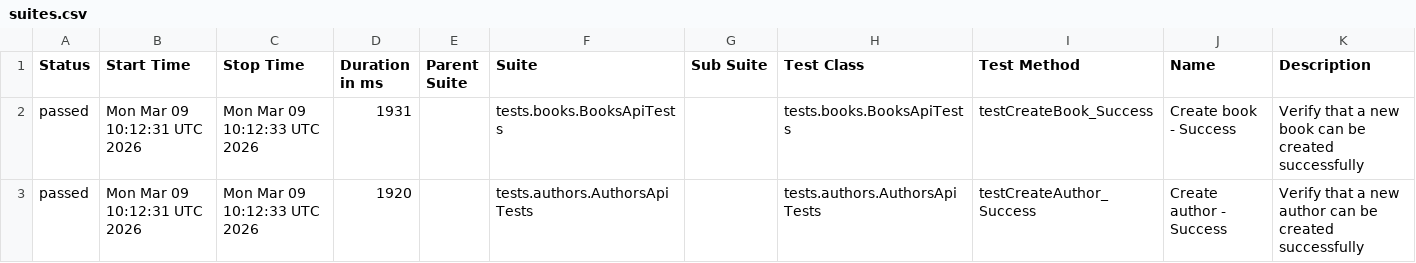
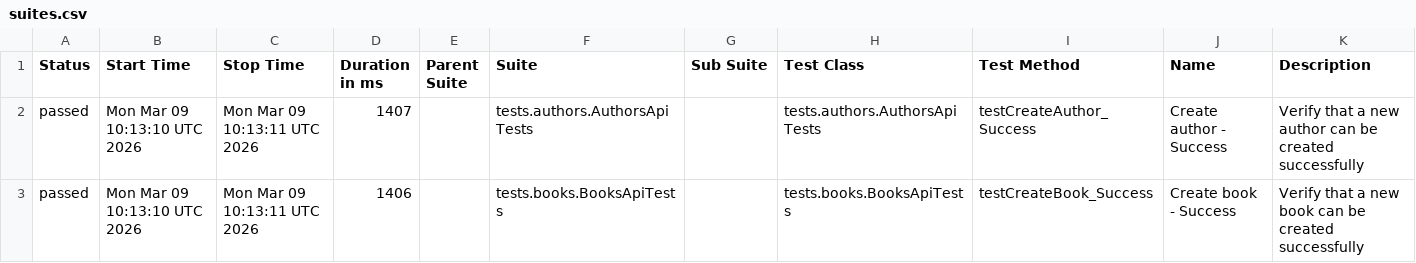
Before and after one commit to GalynaUdaltsova/bookstore-api-tests, a CSV file: data/suites.csv, drawn as a sheet.

```diff
--- a/data/suites.csv
+++ b/data/suites.csv
@@ -1,3 +1,3 @@
 "Status","Start Time","Stop Time","Duration in ms","Parent Suite","Suite","Sub Suite","Test Class","Test Method","Name","Description"
-"passed","Mon Mar 09 10:12:31 UTC 2026","Mon Mar 09 10:12:33 UTC 2026","1931","","tests.books.BooksApiTests","","tests.books.BooksApiTests","testCreateBook_Success","Create book - Success","Verify that a new book can be created successfully"
-"passed","Mon Mar 09 10:12:31 UTC 2026","Mon Mar 09 10:12:33 UTC 2026","1920","","tests.authors.AuthorsApiTests","","tests.authors.AuthorsApiTests","testCreateAuthor_Success","Create author - Success","Verify that a new author can be created successfully"
+"passed","Mon Mar 09 10:13:10 UTC 2026","Mon Mar 09 10:13:11 UTC 2026","1407","","tests.authors.AuthorsApiTests","","tests.authors.AuthorsApiTests","testCreateAuthor_Success","Create author - Success","Verify that a new author can be created successfully"
+"passed","Mon Mar 09 10:13:10 UTC 2026","Mon Mar 09 10:13:11 UTC 2026","1406","","tests.books.BooksApiTests","","tests.books.BooksApiTests","testCreateBook_Success","Create book - Success","Verify that a new book can be created successfully"
```
Also changed, not shown: 36 other files.
